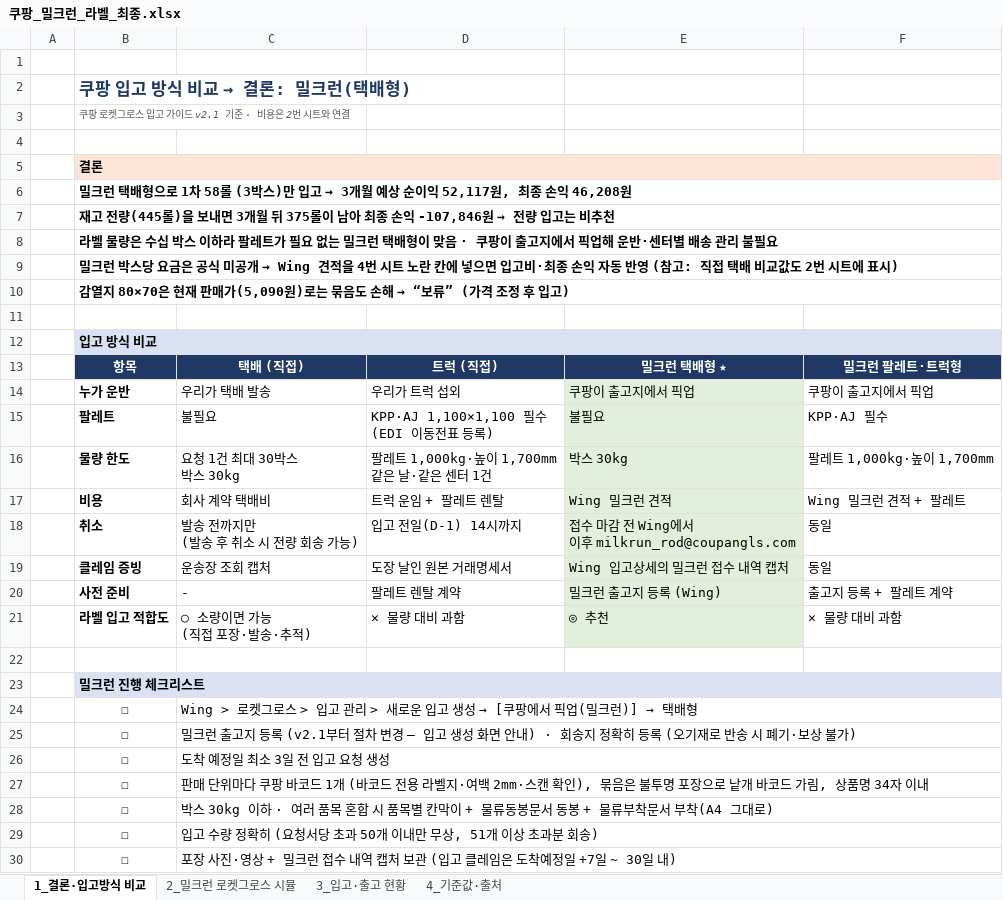
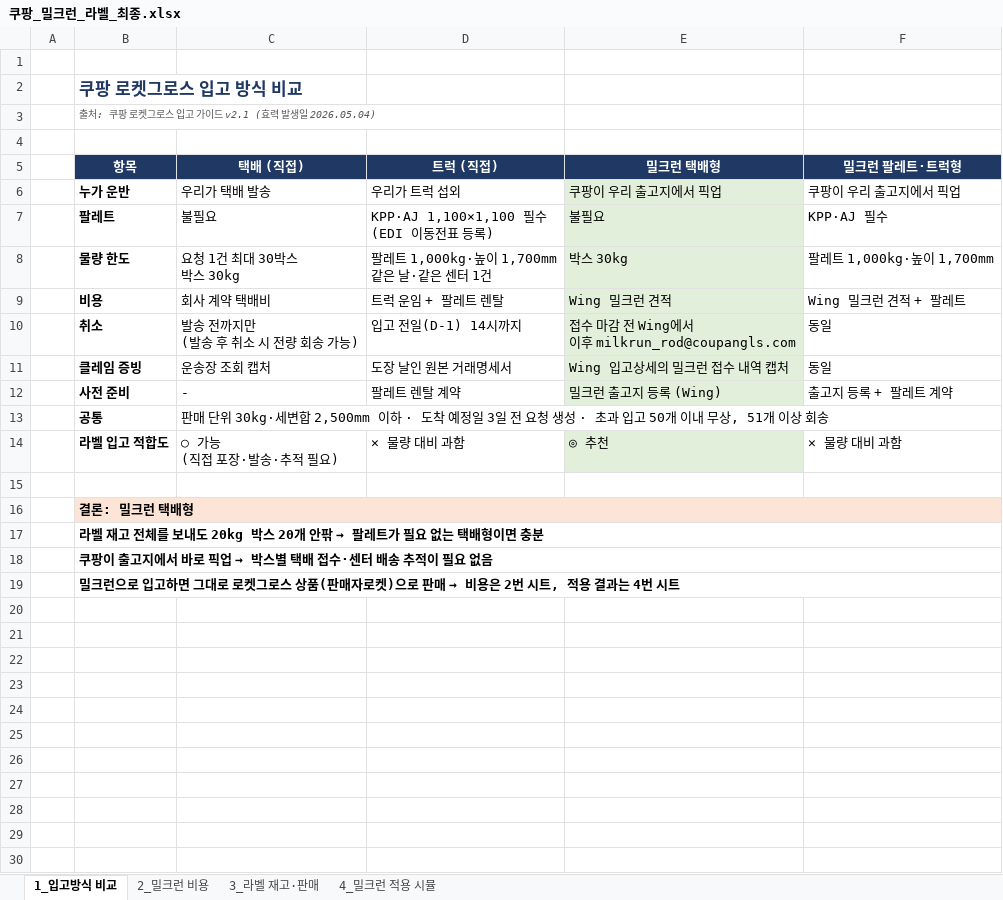
Before and after one commit to 24730060/-, an Excel workbook: 쿠팡_재고운영_2026.11/쿠팡_밀크런_라벨_최종.xlsx, sheet 1_입고방식 비교, drawn as a sheet; values as stored, in another font and other column widths than the file's, no borders; removed rows and columns are numbered as before the commit, all else as after; ↵ is a line break in a cell; the diff names each change by its address in the sheet, - before the commit and + after, or states it on an @@ line.

```diff
--- a/쿠팡_재고운영_2026.11/쿠팡_밀크런_라벨_최종.xlsx (sheet 1_입고방식 비교)
+++ b/쿠팡_재고운영_2026.11/쿠팡_밀크런_라벨_최종.xlsx (sheet 1_입고방식 비교)
-sheet tab: 1_결론·입고방식 비교
+sheet tab: 1_입고방식 비교
-sheet tab: 2_밀크런 로켓그로스 시뮬
+sheet tab: 2_밀크런 비용
-sheet tab: 3_입고·출고 현황
+sheet tab: 3_라벨 재고·판매
-sheet tab: 4_기준값·출처
+sheet tab: 4_밀크런 적용 시뮬
@@ B2 (항목): 쿠팡 입고 방식 비교 → 결론: 밀크런(택배형) → 쿠팡 로켓그로스 입고 방식 비교 @@
-B3 (항목): 쿠팡 로켓그로스 입고 가이드 v2.1 기준 · 비용은 2번 시트와 연결
+B3 (항목): 출처: 쿠팡 로켓그로스 입고 가이드 v2.1 (효력 발생일 2026.05.04)
-row 5:  | 결론
-row 6:  | 밀크런 택배형으로 1차 58롤 (3박스)만 입고 → 3개월 예상 순이익 52,117원, 최종 손익 46,208원
-row 7:  | 재고 전량(445롤)을 보내면 3개월 뒤 375롤이 남아 최종 손익 -107,846원 → 전량 입고는 비추천
-row 8:  | 라벨 물량은 수십 박스 이하라 팔레트가 필요 없는 밀크런 택배형이 맞음 · 쿠팡이 출고지에서 픽업해 운반·센터별 배송 관리 불필요
-row 9:  | 밀크런 박스당 요금은 공식 미공개 → Wing 견적을 4번 시트 노란 칸에 넣으면 입고비·최종 손익 자동 반영 (참고: 직접 택배 비교값도 2번 시트에 표시)
-row 10:  | 감열지 80×70은 현재 판매가(5,090원)로는 묶음도 손해 → “보류” (가격 조정 후 입고)
-row 11: (empty)
-row 12:  | 입고 방식 비교
-E5: 밀크런 택배형 ★
+E5: 밀크런 택배형
-E6 (밀크런 택배형): 쿠팡이 출고지에서 픽업
+E6 (밀크런 택배형): 쿠팡이 우리 출고지에서 픽업
-F6 (밀크런 팔레트·트럭형): 쿠팡이 출고지에서 픽업
+F6 (밀크런 팔레트·트럭형): 쿠팡이 우리 출고지에서 픽업
+row 13:  | 공통 | 판매 단위 30kg·세변합 2,500mm 이하 · 도착 예정일 3일 전 요청 생성 · 초과 입고 50개 이내 무상, 51개 이상 회송
-C14 (택배 (직접)): ○ 소량이면 가능 ↵ (직접 포장·발송·추적)
+C14 (택배 (직접)): ○ 가능 ↵ (직접 포장·발송·추적 필요)
-B16 (항목): 밀크런 진행 체크리스트
+B16 (항목): 결론: 밀크런 택배형
-B16 fill: #D9E1F2
+B16 fill: #FCE4D6
-row 24:  | ☐ | Wing > 로켓그로스 > 입고 관리 > 새로운 입고 생성 → [쿠팡에서 픽업(밀크런)] → 택배형
-row 25:  | ☐ | 밀크런 출고지 등록 (v2.1부터 절차 변경 — 입고 생성 화면 안내) · 회송지 정확히 등록 (오기재로 반송 시 폐기·보상 불가)
-row 26:  | ☐ | 도착 예정일 최소 3일 전 입고 요청 생성
-row 27:  | ☐ | 판매 단위마다 쿠팡 바코드 1개 (바코드 전용 라벨지·여백 2mm·스캔 확인), 묶음은 불투명 포장으로 낱개 바코드 가림, 상품명 34자 이내
-row 28:  | ☐ | 박스 30kg 이하 · 여러 품목 혼합 시 품목별 칸막이 + 물류동봉문서 동봉 + 물류부착문서 부착(A4 그대로)
-row 29:  | ☐ | 입고 수량 정확히 (요청서당 초과 50개 이내만 무상, 51개 이상 초과분 회송)
-row 30:  | ☐ | 포장 사진·영상 + 밀크런 접수 내역 캡처 보관 (입고 클레임은 도착예정일 +7일 ~ 30일 내)
+row 17:  | 라벨 재고 전체를 보내도 20kg 박스 20개 안팎 → 팔레트가 필요 없는 택배형이면 충분
+row 18:  | 쿠팡이 출고지에서 바로 픽업 → 박스별 택배 접수·센터 배송 추적이 필요 없음
+row 19:  | 밀크런으로 입고하면 그대로 로켓그로스 상품(판매자로켓)으로 판매 → 비용은 2번 시트, 적용 결과는 4번 시트
```
Also changed, not shown: sheet 2_밀크런 비용, sheet 4_밀크런 적용 시뮬, sheet 3_라벨 재고·판매, formulas that keep their value.
